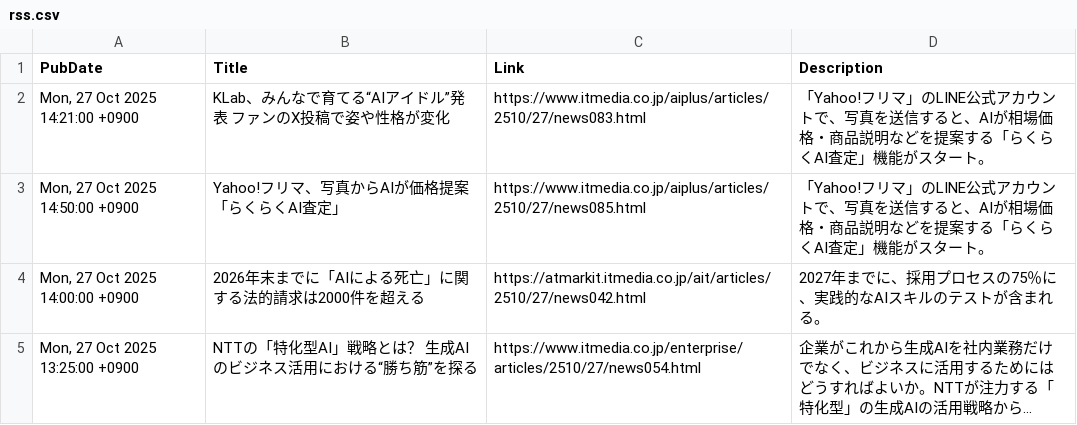
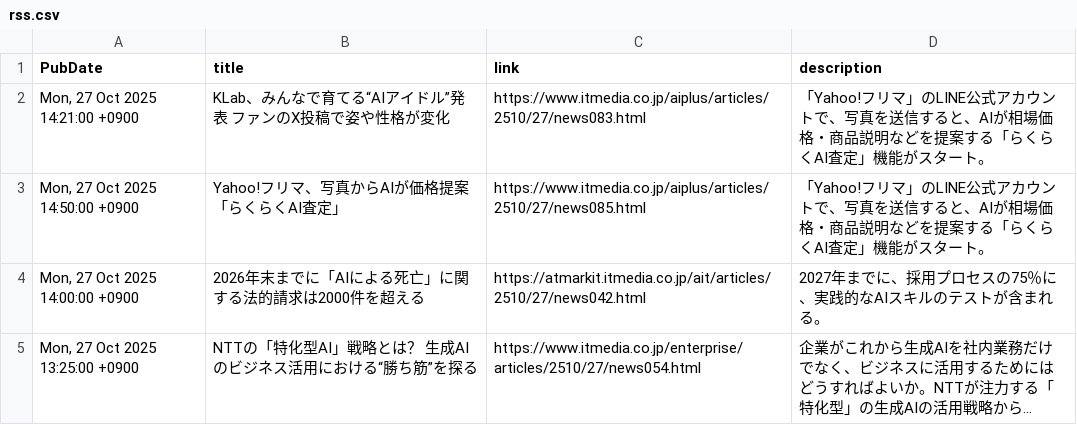
Before and after one commit to scp-sympho/scp-sympho.github.io, a CSV file: rss.csv, drawn as a sheet; only a part is shown; long unchanged cells end in ….

Commit message:
Update rss.csv

```diff
--- a/rss.csv
+++ b/rss.csv
@@ -1,2 +1,2 @@
-PubDate,Title,Link,Description
+PubDate,title,link,description
 "Mon, 27 Oct 2025 14:21:00 +0900",KLab、みんなで育てる“AIアイドル”発表　ファンのX投稿で姿や性格が変化,https://www.itmedia.co.jp/aiplus/articles/2510/27/news083.html,「Yahoo!フリマ」のLINE公式アカウントで、写真を送信すると、AIが相場価格・商品説明などを提案する「らくらくAI査定」機能がスタート。
```
